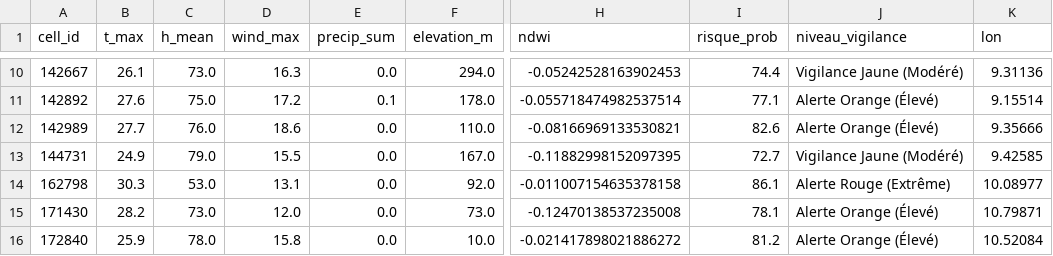
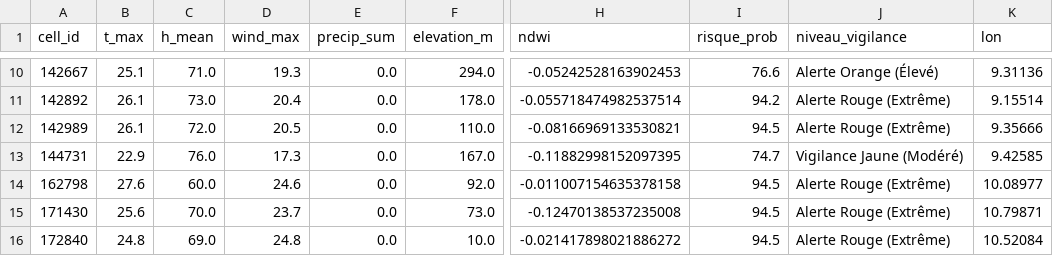
Before and after one commit to Ba7athproject/Tunisia_Fire_Watch, a CSV file: carte_risques_demain_reel.csv, drawn as a sheet; only a part is shown, gaps mark what is left out; the diff covers the shown part only; the diff names each change by its address in the sheet, - before the commit and + after, or states it on an @@ line.

```diff
--- a/carte_risques_demain_reel.csv
+++ b/carte_risques_demain_reel.csv
-B10 (t_max): 26.1
+B10 (t_max): 25.1
-C10 (h_mean): 73.0
+C10 (h_mean): 71.0
-D10 (wind_max): 16.3
+D10 (wind_max): 19.3
-I10 (risque_prob): 74.4
+I10 (risque_prob): 76.6
-J10 (niveau_vigilance): Vigilance Jaune (Modéré)
+J10 (niveau_vigilance): Alerte Orange (Élevé)
-B11 (t_max): 27.6
+B11 (t_max): 26.1
-C11 (h_mean): 75.0
+C11 (h_mean): 73.0
-D11 (wind_max): 17.2
+D11 (wind_max): 20.4
-E11 (precip_sum): 0.1
+E11 (precip_sum): 0.0
-I11 (risque_prob): 77.1
+I11 (risque_prob): 94.2
-J11:J12 (niveau_vigilance): Alerte Orange (Élevé)
+J11:J12 (niveau_vigilance): Alerte Rouge (Extrême)
-B12 (t_max): 27.7
+B12 (t_max): 26.1
-C12 (h_mean): 76.0
+C12 (h_mean): 72.0
-D12 (wind_max): 18.6
+D12 (wind_max): 20.5
-I12 (risque_prob): 82.6
+I12 (risque_prob): 94.5
-B13 (t_max): 24.9
+B13 (t_max): 22.9
-C13 (h_mean): 79.0
+C13 (h_mean): 76.0
-D13 (wind_max): 15.5
+D13 (wind_max): 17.3
-I13 (risque_prob): 72.7
+I13 (risque_prob): 74.7
-B14 (t_max): 30.3
+B14 (t_max): 27.6
-C14 (h_mean): 53.0
+C14 (h_mean): 60.0
-D14 (wind_max): 13.1
+D14 (wind_max): 24.6
-I14 (risque_prob): 86.1
+I14 (risque_prob): 94.5
-B15 (t_max): 28.2
+B15 (t_max): 25.6
-C15 (h_mean): 73.0
+C15 (h_mean): 70.0
-D15 (wind_max): 12.0
+D15 (wind_max): 23.7
-I15 (risque_prob): 78.1
+I15 (risque_prob): 94.5
-J15:J16 (niveau_vigilance): Alerte Orange (Élevé)
+J15:J16 (niveau_vigilance): Alerte Rouge (Extrême)
-B16 (t_max): 25.9
+B16 (t_max): 24.8
-C16 (h_mean): 78.0
+C16 (h_mean): 69.0
-D16 (wind_max): 15.8
+D16 (wind_max): 24.8
-I16 (risque_prob): 81.2
+I16 (risque_prob): 94.5
```
Also changed, not shown: 90 edited cells elsewhere in this file.
